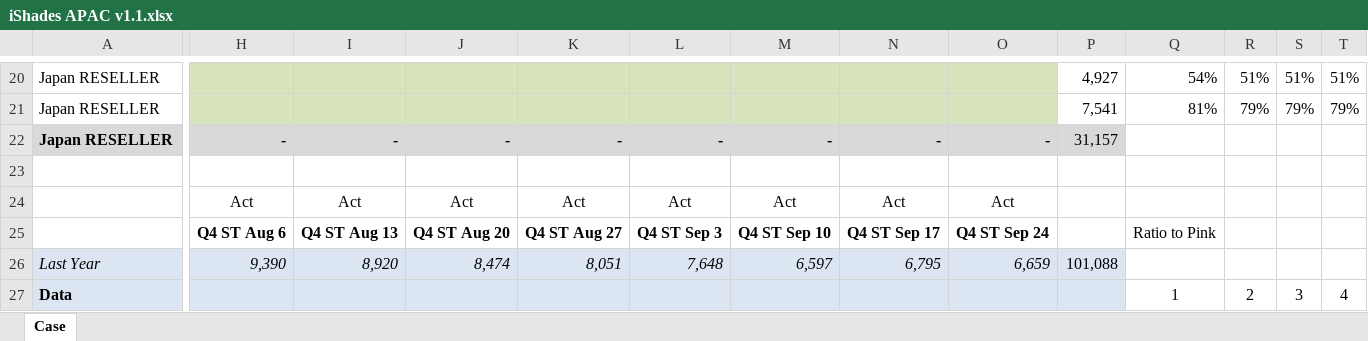
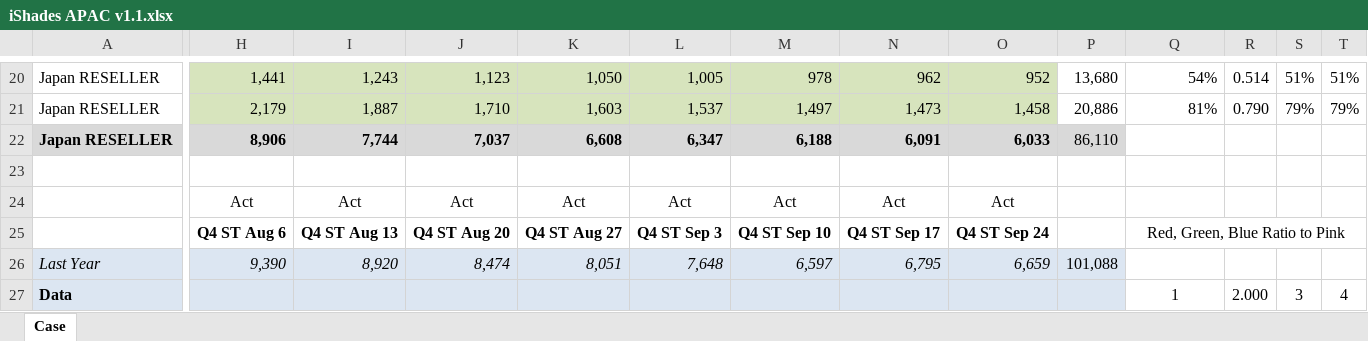
Before and after one commit to BestFriend-Sweet/time-series-analysis, an Excel workbook: Time Series Analysis/iShades APAC v1.1.xlsx, sheet Case, drawn as a sheet; only a part is shown, gaps mark what is left out; values as stored, in another font and other column widths than the file's, no borders; the diff covers the shown part only; the diff names each change by its address in the sheet, - before the commit and + after, or states it on an @@ line.

```diff
--- a/Time Series Analysis/iShades APAC v1.1.xlsx (sheet Case)
+++ b/Time Series Analysis/iShades APAC v1.1.xlsx (sheet Case)
-H20: (empty)
+H20: 1,441
-I20: (empty)
+I20: 1,243
-J20: (empty)
+J20: 1,123
-K20: (empty)
+K20: 1,050
-L20: (empty)
+L20: 1,005
-M20: (empty)
+M20: 978
-N20: (empty)
+N20: 962
-O20: (empty)
+O20: 952
-P20: 4,927
+P20: 13,680
-R20: 51%
+R20: 0.514
-H21: (empty)
+H21: 2,179
-I21: (empty)
+I21: 1,887
-J21: (empty)
+J21: 1,710
-K21: (empty)
+K21: 1,603
-L21: (empty)
+L21: 1,537
-M21: (empty)
+M21: 1,497
-N21: (empty)
+N21: 1,473
-O21: (empty)
+O21: 1,458
-P21: 7,541
+P21: 20,886
-R21: 79%
+R21: 0.790
-H22: -
+H22: 8,906
-I22: -
+I22: 7,744
-J22: -
+J22: 7,037
-K22: -
+K22: 6,608
-L22: -
+L22: 6,347
-M22: -
+M22: 6,188
-N22: -
+N22: 6,091
-O22: -
+O22: 6,033
-P22: 31,157
+P22: 86,110
-Q25: Ratio to Pink
+Q25: Red, Green, Blue Ratio to Pink
+Q25:U25 merged
-R27: 2
+R27: 2.000
```
Also changed, not shown: 25 added rows, 226 edited cells, cell formats and merged cells elsewhere in this sheet, 3 other files.
